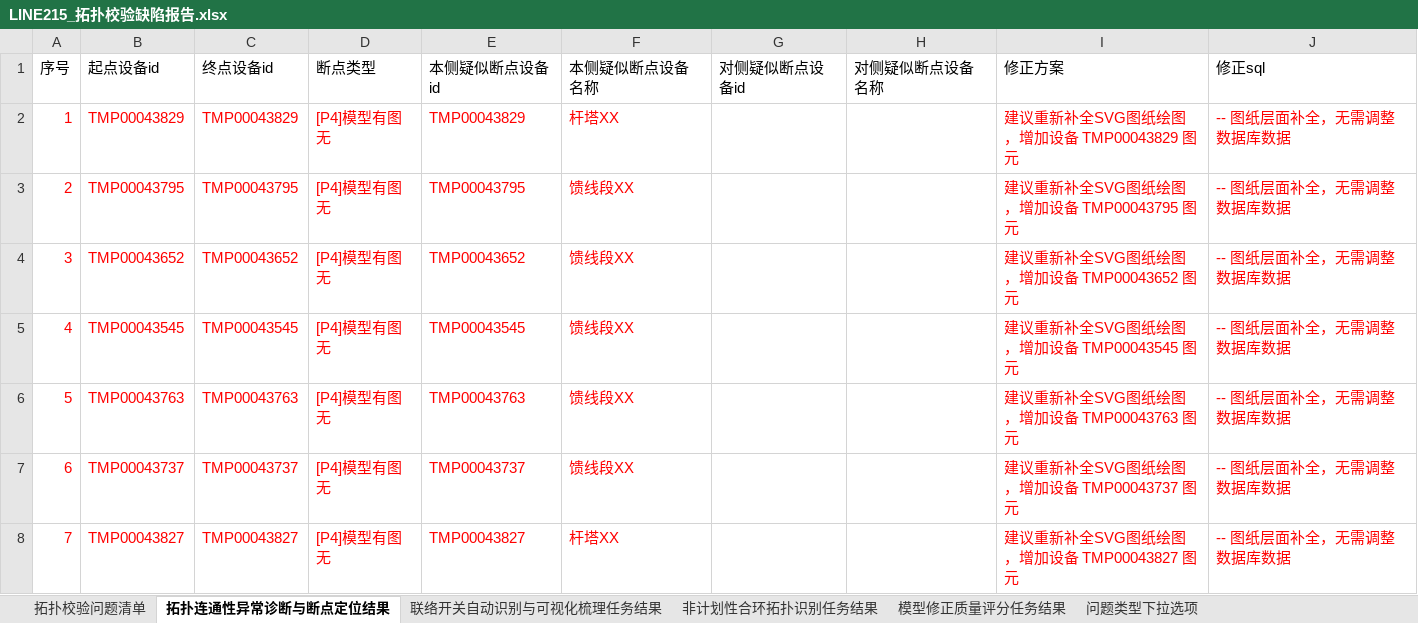
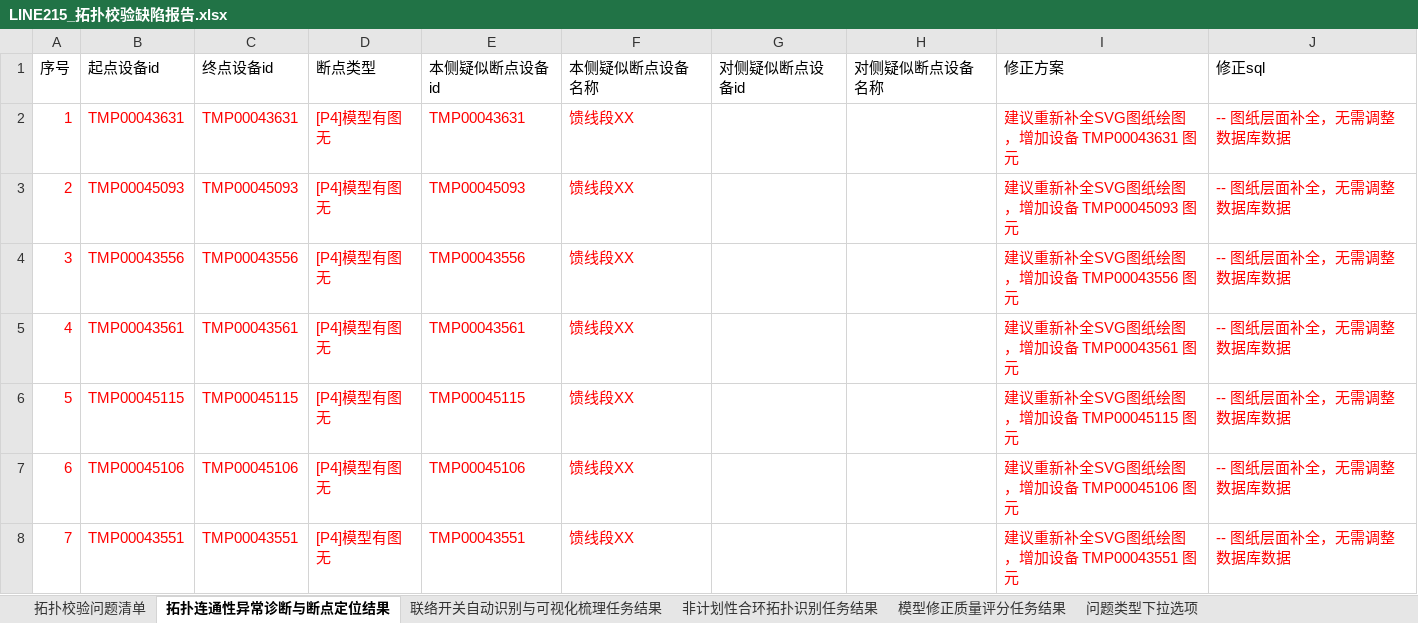
Before and after one commit to Viria-ui/power_topology_verify, an Excel workbook: output/LINE215_拓扑校验缺陷报告.xlsx, sheet 拓扑连通性异常诊断与断点定位结果, drawn as a sheet; only a part is shown; values as stored, in another font and other column widths than the file's, no borders; the diff covers the shown part only; the diff names each change by its address in the sheet, - before the commit and + after, or states it on an @@ line.

```diff
--- a/output/LINE215_拓扑校验缺陷报告.xlsx (sheet 拓扑连通性异常诊断与断点定位结果)
+++ b/output/LINE215_拓扑校验缺陷报告.xlsx (sheet 拓扑连通性异常诊断与断点定位结果)
-B2 (起点设备id): TMP00043829
+B2 (起点设备id): TMP00043631
-C2 (终点设备id): TMP00043829
+C2 (终点设备id): TMP00043631
-E2 (本侧疑似断点设备id): TMP00043829
+E2 (本侧疑似断点设备id): TMP00043631
-F2 (本侧疑似断点设备名称): 杆塔XX
+F2 (本侧疑似断点设备名称): 馈线段XX
-I2 (修正方案): 建议重新补全SVG图纸绘图，增加设备 TMP00043829 图元
+I2 (修正方案): 建议重新补全SVG图纸绘图，增加设备 TMP00043631 图元
-B3 (起点设备id): TMP00043795
+B3 (起点设备id): TMP00045093
-C3 (终点设备id): TMP00043795
+C3 (终点设备id): TMP00045093
-E3 (本侧疑似断点设备id): TMP00043795
+E3 (本侧疑似断点设备id): TMP00045093
-I3 (修正方案): 建议重新补全SVG图纸绘图，增加设备 TMP00043795 图元
+I3 (修正方案): 建议重新补全SVG图纸绘图，增加设备 TMP00045093 图元
-B4 (起点设备id): TMP00043652
+B4 (起点设备id): TMP00043556
-C4 (终点设备id): TMP00043652
+C4 (终点设备id): TMP00043556
-E4 (本侧疑似断点设备id): TMP00043652
+E4 (本侧疑似断点设备id): TMP00043556
-I4 (修正方案): 建议重新补全SVG图纸绘图，增加设备 TMP00043652 图元
+I4 (修正方案): 建议重新补全SVG图纸绘图，增加设备 TMP00043556 图元
-B5 (起点设备id): TMP00043545
+B5 (起点设备id): TMP00043561
-C5 (终点设备id): TMP00043545
+C5 (终点设备id): TMP00043561
-E5 (本侧疑似断点设备id): TMP00043545
+E5 (本侧疑似断点设备id): TMP00043561
-I5 (修正方案): 建议重新补全SVG图纸绘图，增加设备 TMP00043545 图元
+I5 (修正方案): 建议重新补全SVG图纸绘图，增加设备 TMP00043561 图元
-B6 (起点设备id): TMP00043763
+B6 (起点设备id): TMP00045115
-C6 (终点设备id): TMP00043763
+C6 (终点设备id): TMP00045115
-E6 (本侧疑似断点设备id): TMP00043763
+E6 (本侧疑似断点设备id): TMP00045115
-I6 (修正方案): 建议重新补全SVG图纸绘图，增加设备 TMP00043763 图元
+I6 (修正方案): 建议重新补全SVG图纸绘图，增加设备 TMP00045115 图元
-B7 (起点设备id): TMP00043737
+B7 (起点设备id): TMP00045106
-C7 (终点设备id): TMP00043737
+C7 (终点设备id): TMP00045106
-E7 (本侧疑似断点设备id): TMP00043737
+E7 (本侧疑似断点设备id): TMP00045106
-I7 (修正方案): 建议重新补全SVG图纸绘图，增加设备 TMP00043737 图元
+I7 (修正方案): 建议重新补全SVG图纸绘图，增加设备 TMP00045106 图元
-B8 (起点设备id): TMP00043827
+B8 (起点设备id): TMP00043551
-C8 (终点设备id): TMP00043827
+C8 (终点设备id): TMP00043551
-E8 (本侧疑似断点设备id): TMP00043827
+E8 (本侧疑似断点设备id): TMP00043551
-F8 (本侧疑似断点设备名称): 杆塔XX
+F8 (本侧疑似断点设备名称): 馈线段XX
-I8 (修正方案): 建议重新补全SVG图纸绘图，增加设备 TMP00043827 图元
+I8 (修正方案): 建议重新补全SVG图纸绘图，增加设备 TMP00043551 图元
```
Also changed, not shown: 1623 edited cells elsewhere in this sheet, sheet 拓扑校验问题清单, sheet 非计划性合环拓扑识别任务结果, output/LINE216_拓扑校验缺陷报告.xlsx, 21 other files.
